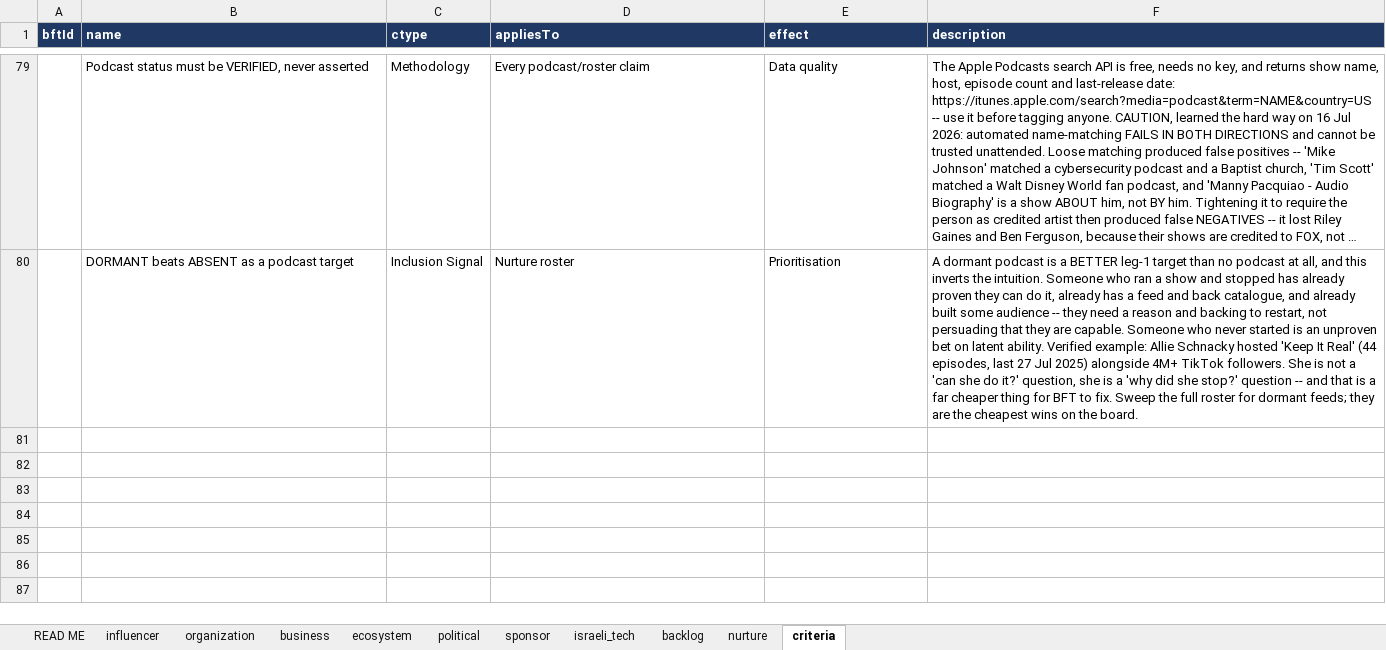
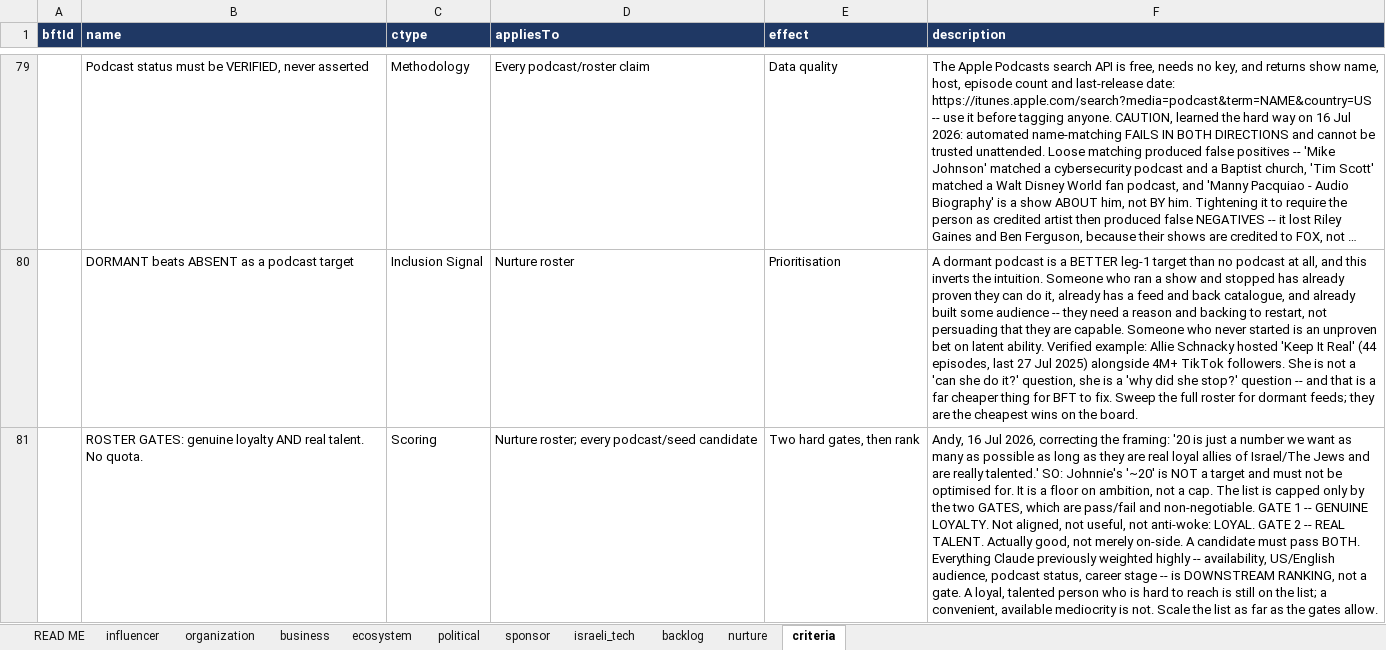
Before and after one commit to Hirshinator/bft-living-database, an Excel workbook: export/BFT_Living_Database.xlsx, sheet criteria, drawn as a sheet; only a part is shown, gaps mark what is left out; long unchanged cells end in …; values as stored, in another font and other column widths than the file's, no borders; the diff covers the shown part only; the diff names each change by its address in the sheet, - before the commit and + after, or states it on an @@ line.

```diff
--- a/export/BFT_Living_Database.xlsx (sheet criteria)
+++ b/export/BFT_Living_Database.xlsx (sheet criteria)
+row 81:  | ROSTER GATES: genuine loyalty AND real talent. No quota. | Scoring | Nurture roster; every podcast/seed candidate | Two hard gates, then rank | Andy, 16 Jul 2026, correcting the framing: '20 is just a number we want as many as possible as long as they are real loyal allies of Israel/The Jews and are really talented.' SO: Johnnie's '~20' is NOT a target and must not be optimised for. It is a floor on ambition, not a cap. The list is capped only by the two GATES, which are pass/fail and non-negotiable. GATE 1 -- GENUINE LOYALTY. Not aligned, not useful, not anti-woke: LOYAL. GATE 2 -- REAL TALENT. Actually good, not merely on-side. A candidate must pass BOTH. Everything Claude previously weighted highly -- availability, US/English audience, podcast status, career stage -- is DOWNSTREAM RANKING, not a gate. A loyal, talented person who is hard to reach is still on the list; a convenient, available mediocrity is not. Scale the list as far as the gates allow.
```
Also changed, not shown: 2 added rows elsewhere in this sheet, sheet backlog, sheet READ ME, 3 other files.
